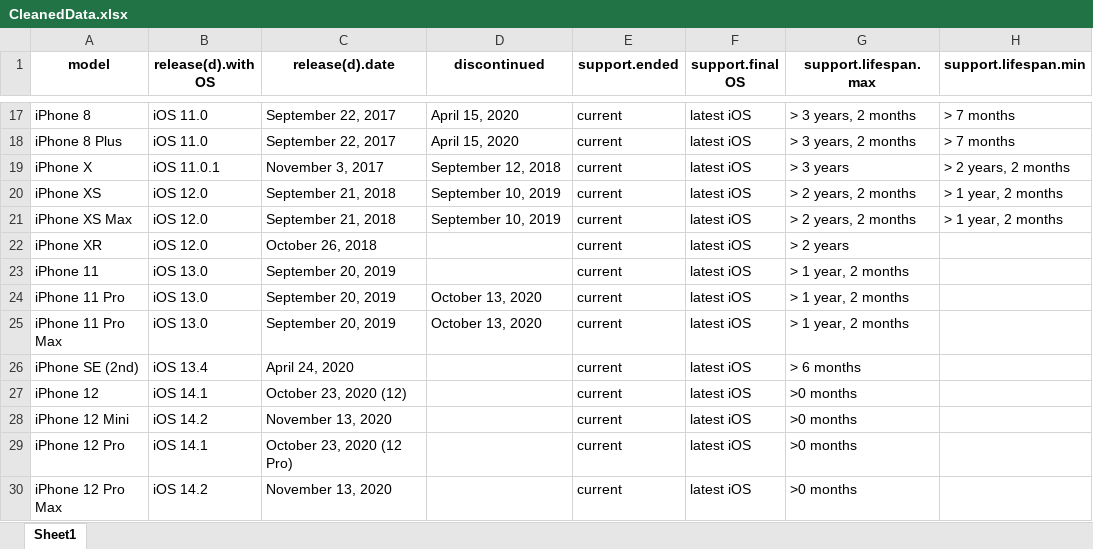
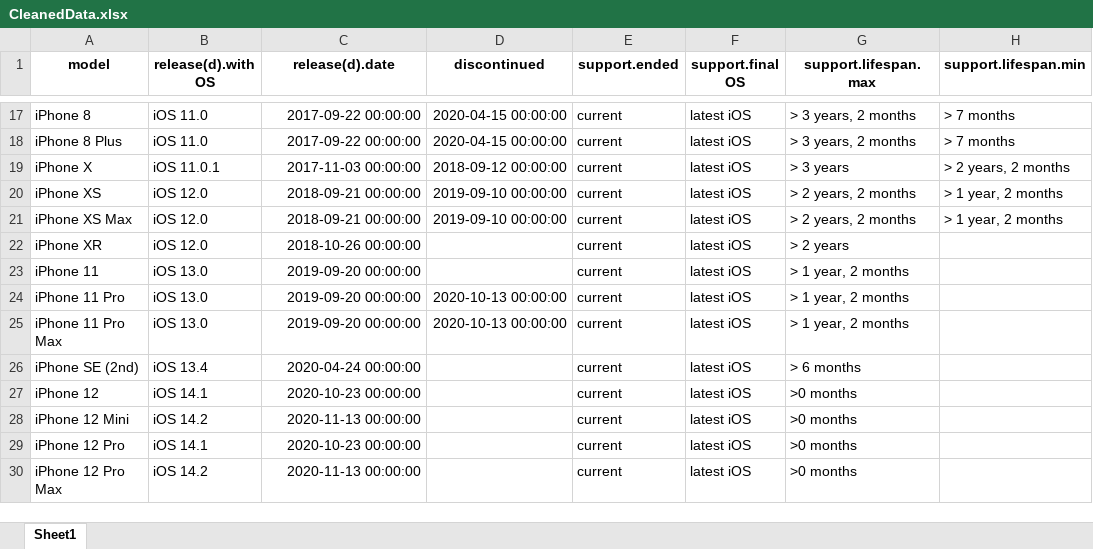
Before and after one commit to AndyHo04/SE251Final, an Excel workbook: CleanedData.xlsx, sheet Sheet1, drawn as a sheet; only a part is shown, gaps mark what is left out; values as stored, in another font and other column widths than the file's, no borders; the diff covers the shown part only; the diff names each change by its address in the sheet, - before the commit and + after, or states it on an @@ line.

```diff
--- a/CleanedData.xlsx (sheet Sheet1)
+++ b/CleanedData.xlsx (sheet Sheet1)
-C17:C18 (release(d).date): September 22, 2017
+C17:C18 (release(d).date): 2017-09-22 00:00:00
-D17:D18 (discontinued): April 15, 2020
+D17:D18 (discontinued): 2020-04-15 00:00:00
-C19 (release(d).date): November 3, 2017
+C19 (release(d).date): 2017-11-03 00:00:00
-D19 (discontinued): September 12, 2018
+D19 (discontinued): 2018-09-12 00:00:00
-C20:C21 (release(d).date): September 21, 2018
+C20:C21 (release(d).date): 2018-09-21 00:00:00
-D20:D21 (discontinued): September 10, 2019
+D20:D21 (discontinued): 2019-09-10 00:00:00
-C22 (release(d).date): October 26, 2018
+C22 (release(d).date): 2018-10-26 00:00:00
-C23:C25 (release(d).date): September 20, 2019
+C23:C25 (release(d).date): 2019-09-20 00:00:00
-D24:D25 (discontinued): October 13, 2020
+D24:D25 (discontinued): 2020-10-13 00:00:00
-C26 (release(d).date): April 24, 2020
+C26 (release(d).date): 2020-04-24 00:00:00
-C27 (release(d).date): October 23, 2020 (12)
+C27 (release(d).date): 2020-10-23 00:00:00
-C28 (release(d).date): November 13, 2020
+C28 (release(d).date): 2020-11-13 00:00:00
-C29 (release(d).date): October 23, 2020 (12 Pro)
+C29 (release(d).date): 2020-10-23 00:00:00
-C30 (release(d).date): November 13, 2020
+C30 (release(d).date): 2020-11-13 00:00:00
```
Also changed, not shown: 44 edited cells elsewhere in this sheet, 1 other file.
